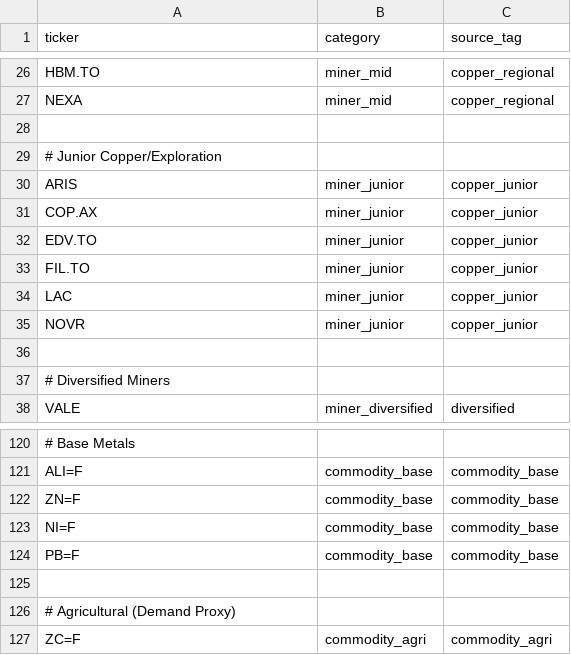
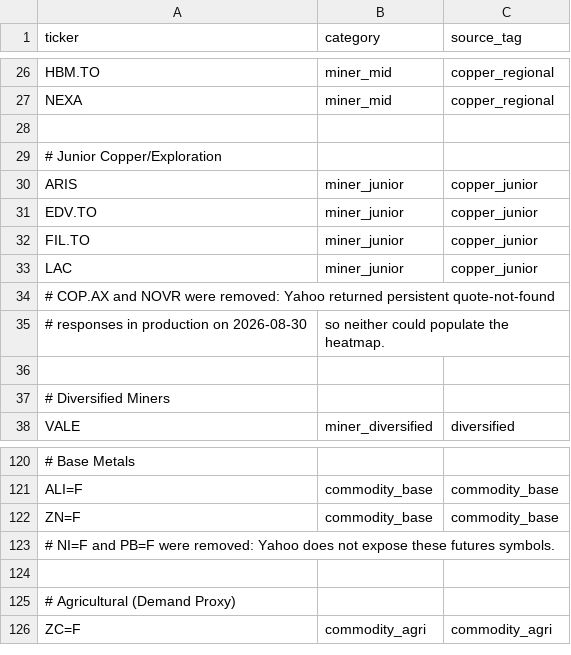
Before and after one commit to ifieryarrows/terra-rara, a CSV file: backend/config/seeds/broad_universe.csv, drawn as a sheet; only a part is shown, gaps mark what is left out.

Commit message:
fix: close production rollout audit

```diff
--- a/backend/config/seeds/broad_universe.csv
+++ b/backend/config/seeds/broad_universe.csv
@@ -30,3 +30,2 @@ NEXA,miner_mid,copper_regional
 ARIS,miner_junior,copper_junior
-COP.AX,miner_junior,copper_junior
 EDV.TO,miner_junior,copper_junior
@@ -34,3 +33,4 @@ FIL.TO,miner_junior,copper_junior
 LAC,miner_junior,copper_junior
-NOVR,miner_junior,copper_junior
+# COP.AX and NOVR were removed: Yahoo returned persistent quote-not-found
+# responses in production on 2026-08-30, so neither could populate the heatmap.
 
@@ -122,4 +122,3 @@ ALI=F,commodity_base,commodity_base
 ZN=F,commodity_base,commodity_base
-NI=F,commodity_base,commodity_base
-PB=F,commodity_base,commodity_base
+# NI=F and PB=F were removed: Yahoo does not expose these futures symbols.
 
```
Also changed, not shown: 1 other file.
